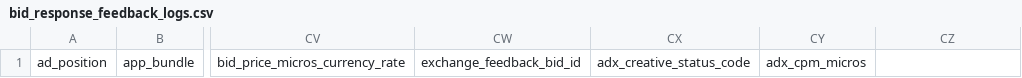
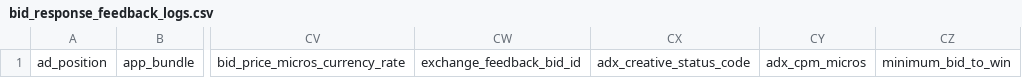
Before and after one commit to BeeswaxIO/beeswax-api, a CSV file: beeswax/logs/batch/bid_response_feedback_logs.csv, drawn as a sheet; only a part is shown, gaps mark what is left out; the diff names each change by its address in the sheet, - before the commit and + after, or states it on an @@ line.

Commit message:
Add Minimum Bid to Win

```diff
--- a/beeswax/logs/batch/bid_response_feedback_logs.csv
+++ b/beeswax/logs/batch/bid_response_feedback_logs.csv
-CZ1: (empty)
+CZ1: minimum_bid_to_win
```
